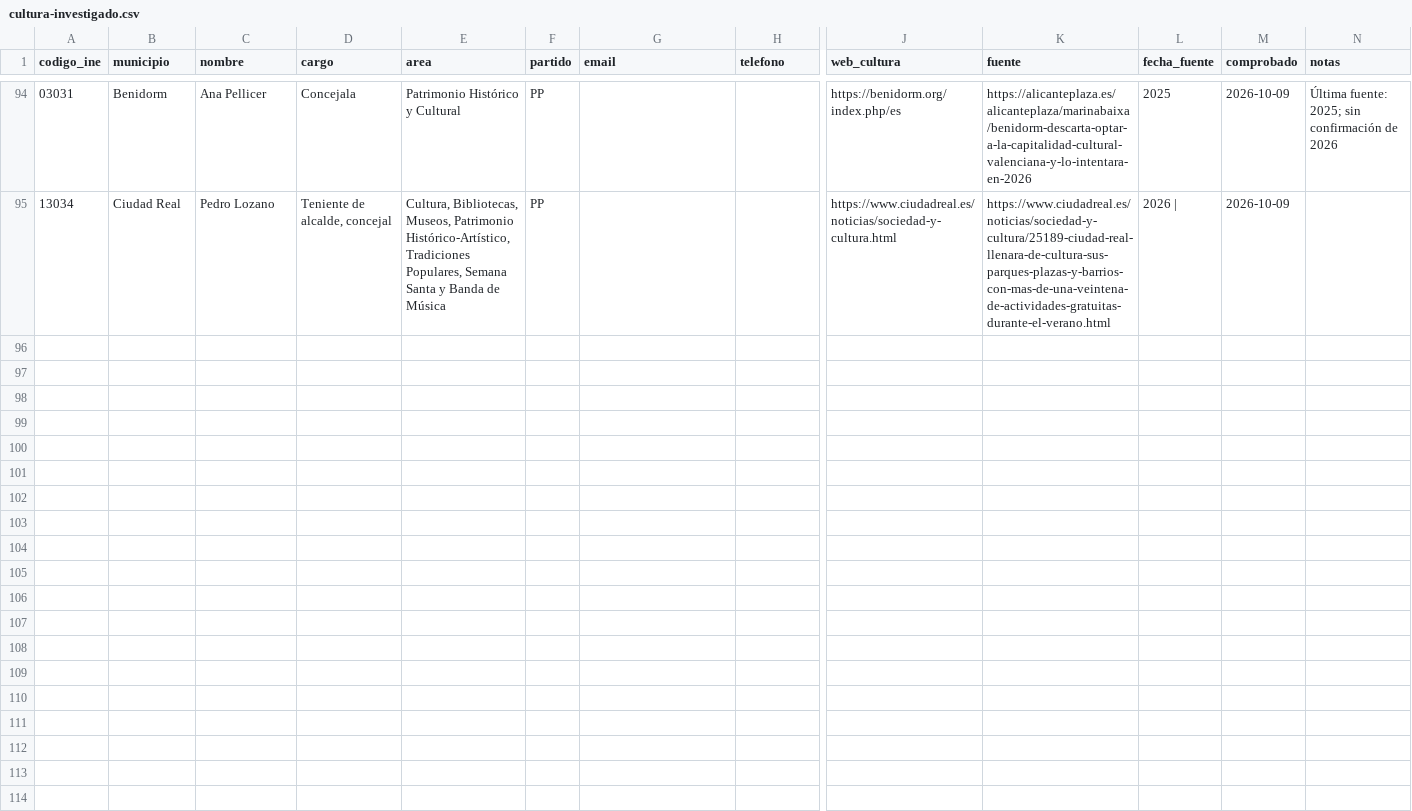
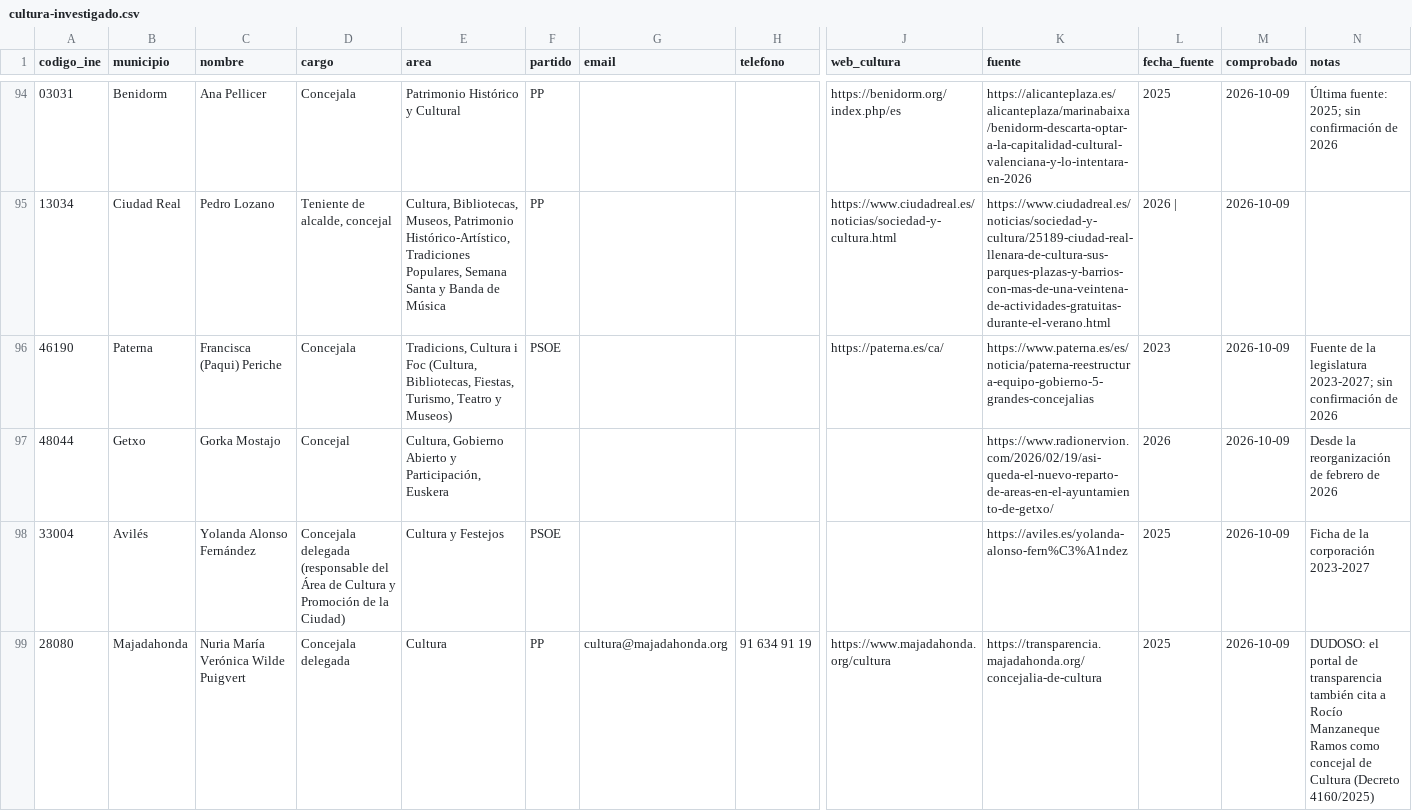
Before and after one commit to bielromani/subvencionados, a CSV file: datos/directorio/cultura-investigado.csv, drawn as a sheet; only a part is shown, gaps mark what is left out; rows hold the shown columns only; the diff covers the shown part only; the diff names each change by its address in the sheet, - before the commit and + after, or states it on an @@ line.

```diff
--- a/datos/directorio/cultura-investigado.csv
+++ b/datos/directorio/cultura-investigado.csv
+row 96: 46190 | Paterna | Francisca (Paqui) Periche | Concejala | Tradicions, Cultura i Foc (Cultura, Bibliotecas, Fiestas, Turismo, Teatro y Museos) | PSOE |  |  | https://paterna.es/ca/ | https://www.paterna.es/es/noticia/paterna-reestructura-equipo-gobierno-5-grandes-concejalias | 2023 | 2026-10-09 | Fuente de la legislatura 2023-2027; sin confirmación de 2026
+row 97: 48044 | Getxo | Gorka Mostajo | Concejal | Cultura, Gobierno Abierto y Participación, Euskera |  |  |  |  | https://www.radionervion.com/2026/02/19/asi-queda-el-nuevo-reparto-de-areas-en-el-ayuntamiento-de-getxo/ | 2026 | 2026-10-09 | Desde la reorganización de febrero de 2026
+row 98: 33004 | Avilés | Yolanda Alonso Fernández | Concejala delegada (responsable del Área de Cultura y Promoción de la Ciudad) | Cultura y Festejos | PSOE |  |  |  | https://aviles.es/yolanda-alonso-fern%C3%A1ndez | 2025 | 2026-10-09 | Ficha de la corporación 2023-2027
+row 99: 28080 | Majadahonda | Nuria María Verónica Wilde Puigvert | Concejala delegada | Cultura | PP | cultura@majadahonda.org | 91 634 91 19 | https://www.majadahonda.org/cultura | https://transparencia.majadahonda.org/concejalia-de-cultura | 2025 | 2026-10-09 | DUDOSO: el portal de transparencia también cita a Rocío Manzaneque Ramos como concejal de Cultura (Decreto 4160/2025)
```
Also changed, not shown: 3 added rows elsewhere in this file.
